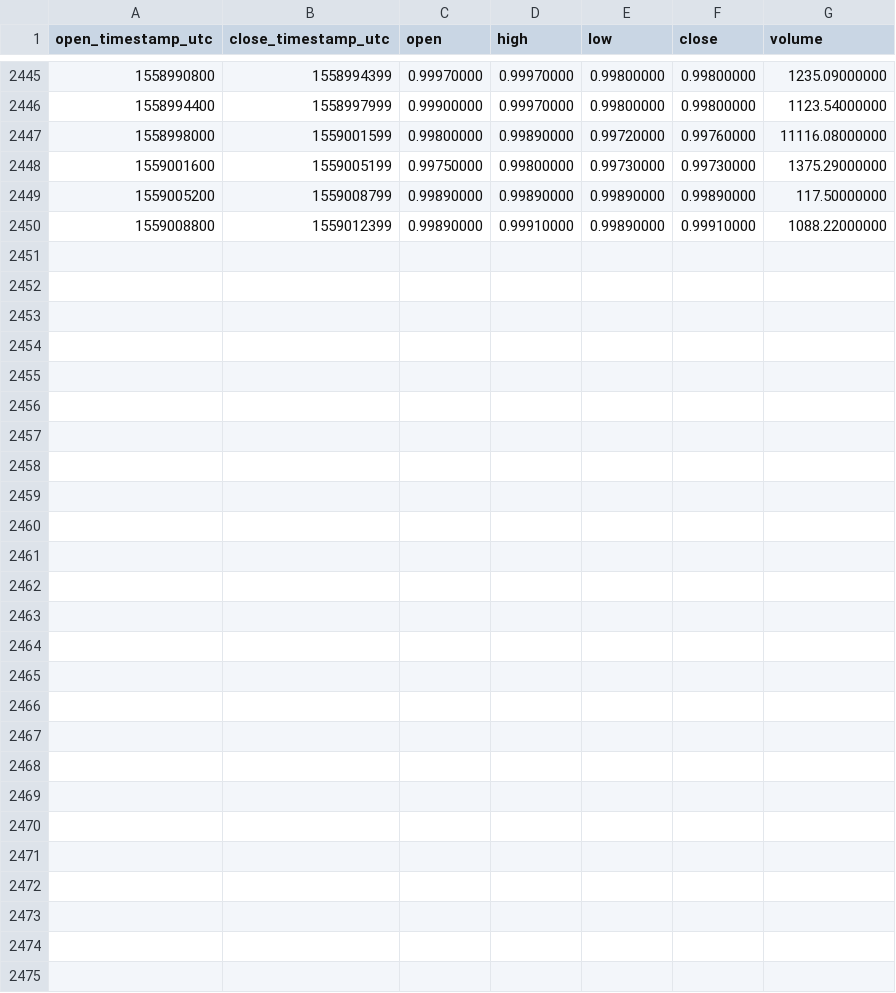
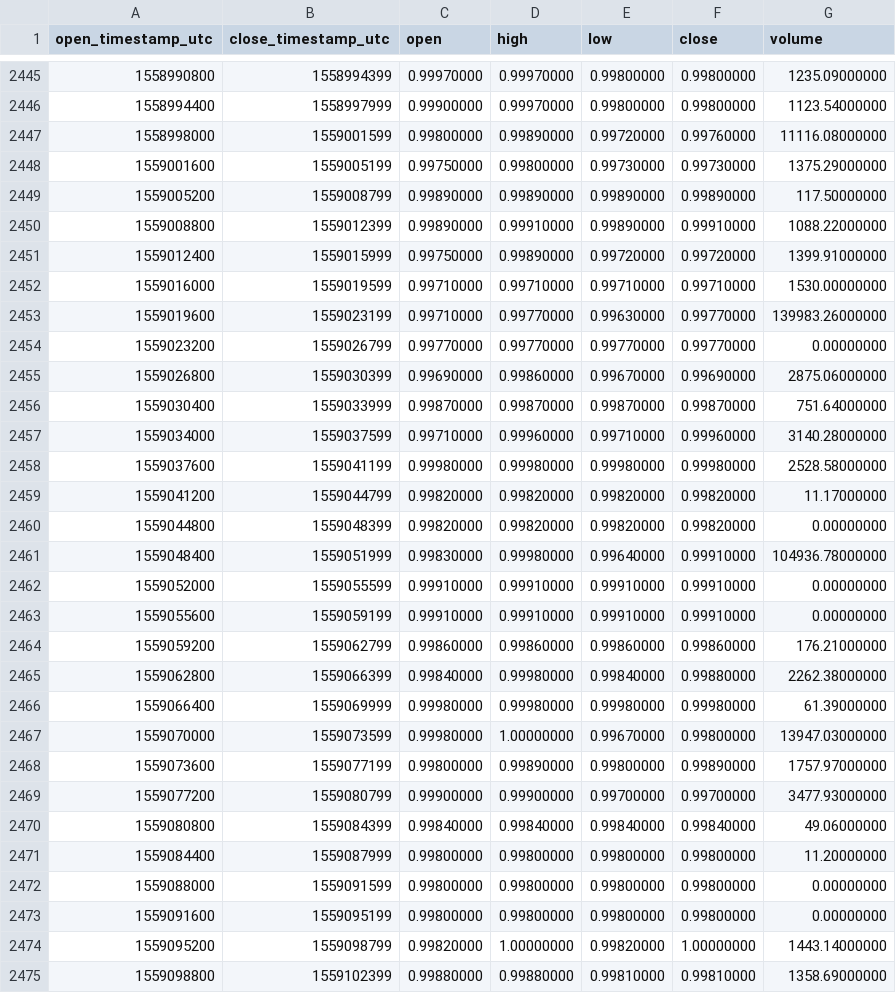
Before and after one commit to cryptobigbro/binance-USDSPAX, a CSV file: binance-USDSPAX-1h.csv, drawn as a sheet; only a part is shown, gaps mark what is left out; the diff names each change by its address in the sheet, - before the commit and + after, or states it on an @@ line.

Commit message:
Update OHLCV data.

```diff
--- a/binance-USDSPAX-1h.csv
+++ b/binance-USDSPAX-1h.csv
+row 2451: 1559012400 | 1559015999 | 0.99750000 | 0.99890000 | 0.99720000 | 0.99720000 | 1399.91000000
+row 2452: 1559016000 | 1559019599 | 0.99710000 | 0.99710000 | 0.99710000 | 0.99710000 | 1530.00000000
+row 2453: 1559019600 | 1559023199 | 0.99710000 | 0.99770000 | 0.99630000 | 0.99770000 | 139983.26000000
+row 2454: 1559023200 | 1559026799 | 0.99770000 | 0.99770000 | 0.99770000 | 0.99770000 | 0.00000000
+row 2455: 1559026800 | 1559030399 | 0.99690000 | 0.99860000 | 0.99670000 | 0.99690000 | 2875.06000000
+row 2456: 1559030400 | 1559033999 | 0.99870000 | 0.99870000 | 0.99870000 | 0.99870000 | 751.64000000
+row 2457: 1559034000 | 1559037599 | 0.99710000 | 0.99960000 | 0.99710000 | 0.99960000 | 3140.28000000
+row 2458: 1559037600 | 1559041199 | 0.99980000 | 0.99980000 | 0.99980000 | 0.99980000 | 2528.58000000
+row 2459: 1559041200 | 1559044799 | 0.99820000 | 0.99820000 | 0.99820000 | 0.99820000 | 11.17000000
+row 2460: 1559044800 | 1559048399 | 0.99820000 | 0.99820000 | 0.99820000 | 0.99820000 | 0.00000000
+row 2461: 1559048400 | 1559051999 | 0.99830000 | 0.99980000 | 0.99640000 | 0.99910000 | 104936.78000000
+row 2462: 1559052000 | 1559055599 | 0.99910000 | 0.99910000 | 0.99910000 | 0.99910000 | 0.00000000
+row 2463: 1559055600 | 1559059199 | 0.99910000 | 0.99910000 | 0.99910000 | 0.99910000 | 0.00000000
+row 2464: 1559059200 | 1559062799 | 0.99860000 | 0.99860000 | 0.99860000 | 0.99860000 | 176.21000000
+row 2465: 1559062800 | 1559066399 | 0.99840000 | 0.99980000 | 0.99840000 | 0.99880000 | 2262.38000000
+row 2466: 1559066400 | 1559069999 | 0.99980000 | 0.99980000 | 0.99980000 | 0.99980000 | 61.39000000
+row 2467: 1559070000 | 1559073599 | 0.99980000 | 1.00000000 | 0.99670000 | 0.99800000 | 13947.03000000
+row 2468: 1559073600 | 1559077199 | 0.99800000 | 0.99890000 | 0.99800000 | 0.99890000 | 1757.97000000
+row 2469: 1559077200 | 1559080799 | 0.99900000 | 0.99900000 | 0.99700000 | 0.99700000 | 3477.93000000
+row 2470: 1559080800 | 1559084399 | 0.99840000 | 0.99840000 | 0.99840000 | 0.99840000 | 49.06000000
+row 2471: 1559084400 | 1559087999 | 0.99800000 | 0.99800000 | 0.99800000 | 0.99800000 | 11.20000000
+row 2472: 1559088000 | 1559091599 | 0.99800000 | 0.99800000 | 0.99800000 | 0.99800000 | 0.00000000
+row 2473: 1559091600 | 1559095199 | 0.99800000 | 0.99800000 | 0.99800000 | 0.99800000 | 0.00000000
+row 2474: 1559095200 | 1559098799 | 0.99820000 | 1.00000000 | 0.99820000 | 1.00000000 | 1443.14000000
+row 2475: 1559098800 | 1559102399 | 0.99880000 | 0.99880000 | 0.99810000 | 0.99810000 | 1358.69000000
```
Also changed, not shown: binance-USDSPAX-1d.csv.
